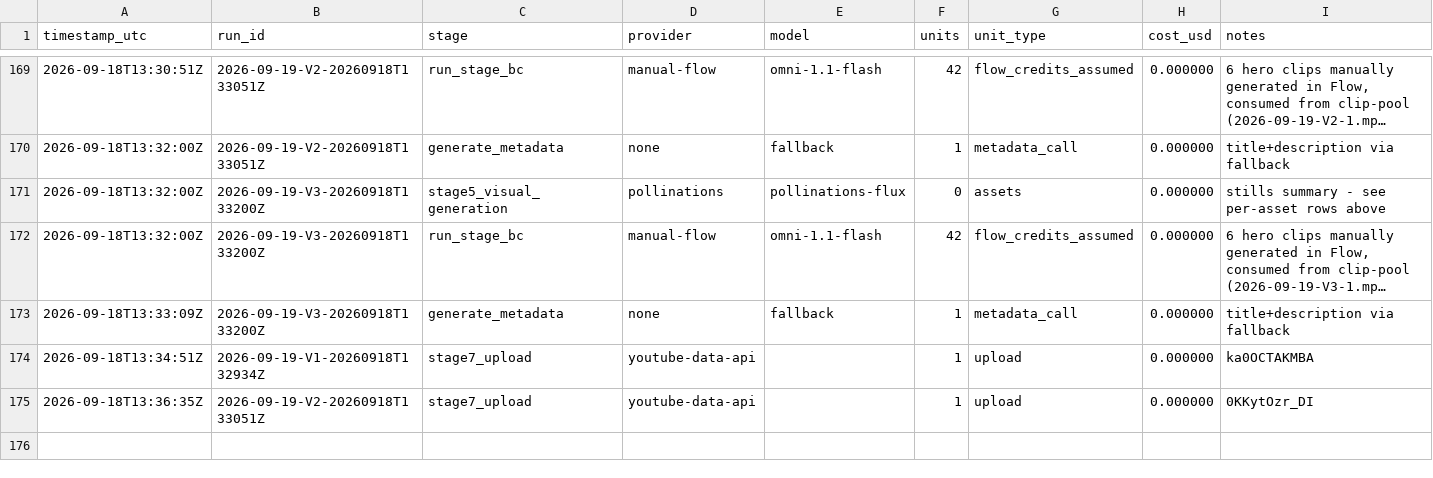
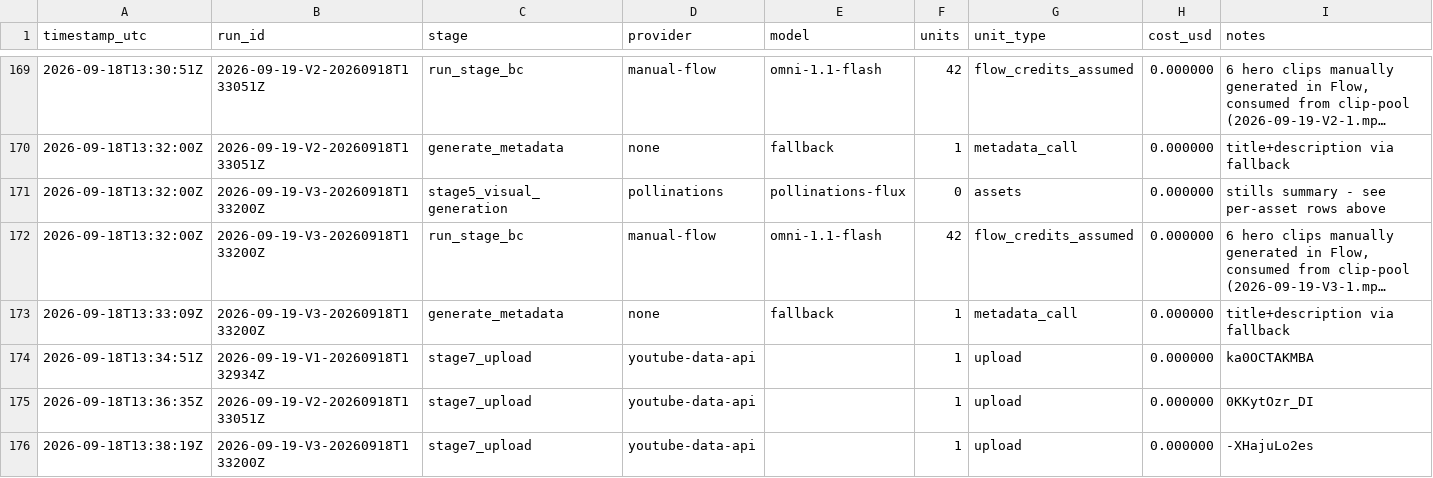
Before and after one commit to spicegardenofficial9-byte/spice-garden-pipeline, a CSV file: cost_logs/usage.csv, drawn as a sheet; only a part is shown, gaps mark what is left out; long unchanged cells end in ….

```diff
--- a/cost_logs/usage.csv
+++ b/cost_logs/usage.csv
@@ -175 +175,2 @@ timestamp_utc,run_id,stage,provider,model,units,unit_type,cost_usd,notes
 2026-09-18T13:36:35Z,2026-09-19-V2-20260918T133051Z,stage7_upload,youtube-data-api,,1,upload,0.000000,0KKytOzr_DI
+2026-09-18T13:38:19Z,2026-09-19-V3-20260918T133200Z,stage7_upload,youtube-data-api,,1,upload,0.000000,-XHajuLo2es
```
Also changed, not shown: 10 other files.
